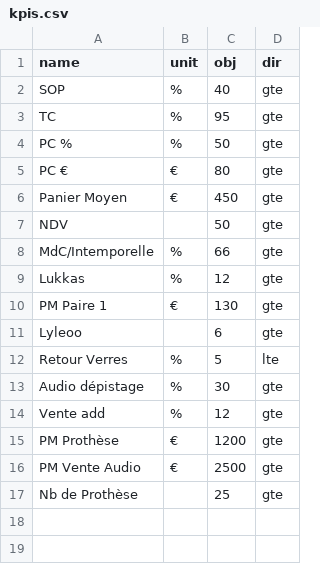
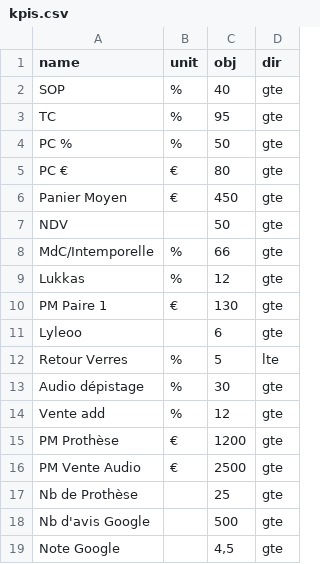
Before and after one commit to olibaroukh/bilan-passage, a CSV file: kpis.csv, drawn as a sheet.

```diff
--- a/kpis.csv
+++ b/kpis.csv
@@ -17 +17,3 @@ PM Vente Audio;€;2500;gte
 Nb de Prothèse;;25;gte
+Nb d'avis Google;;500;gte
+Note Google;;4,5;gte
```
Also changed, not shown: 2 other files.
